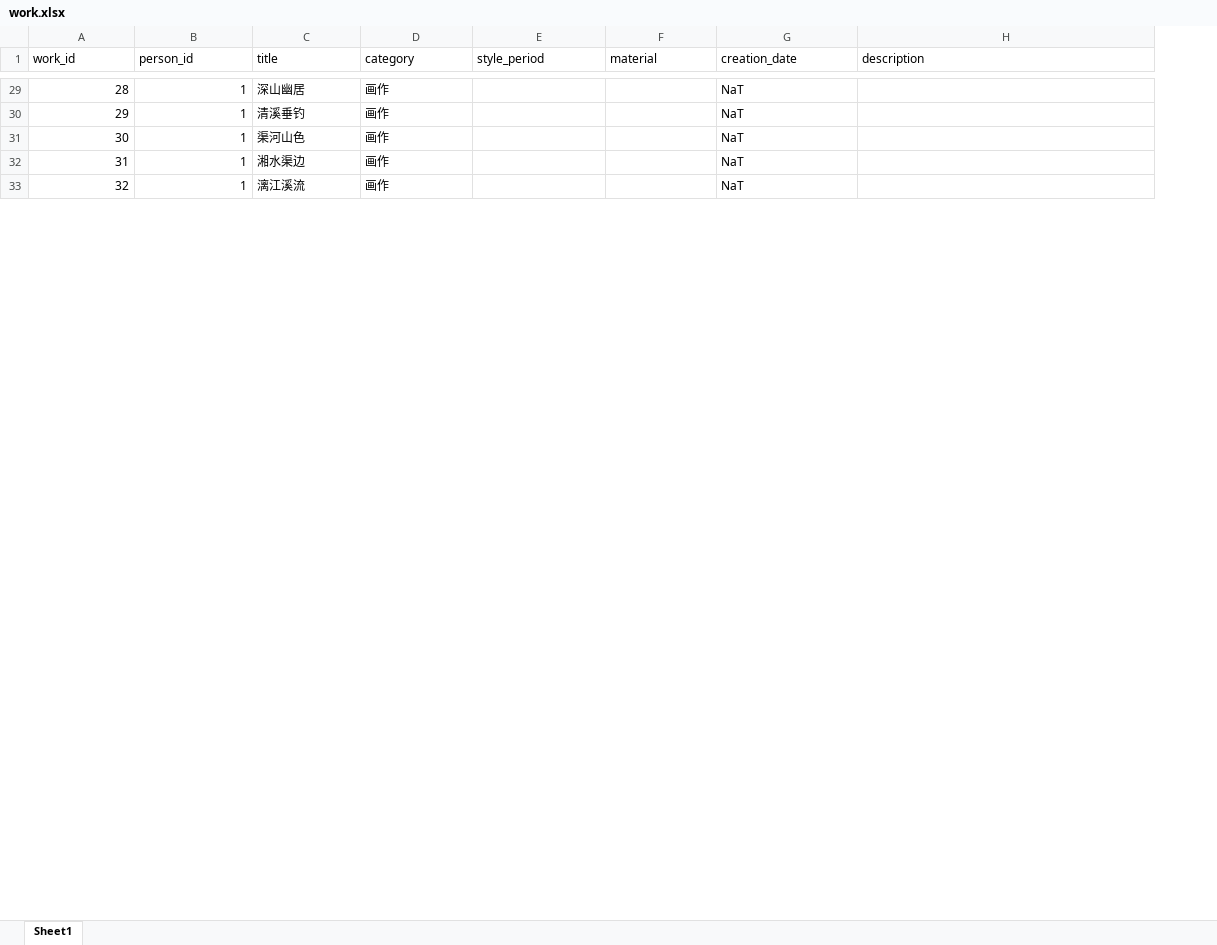
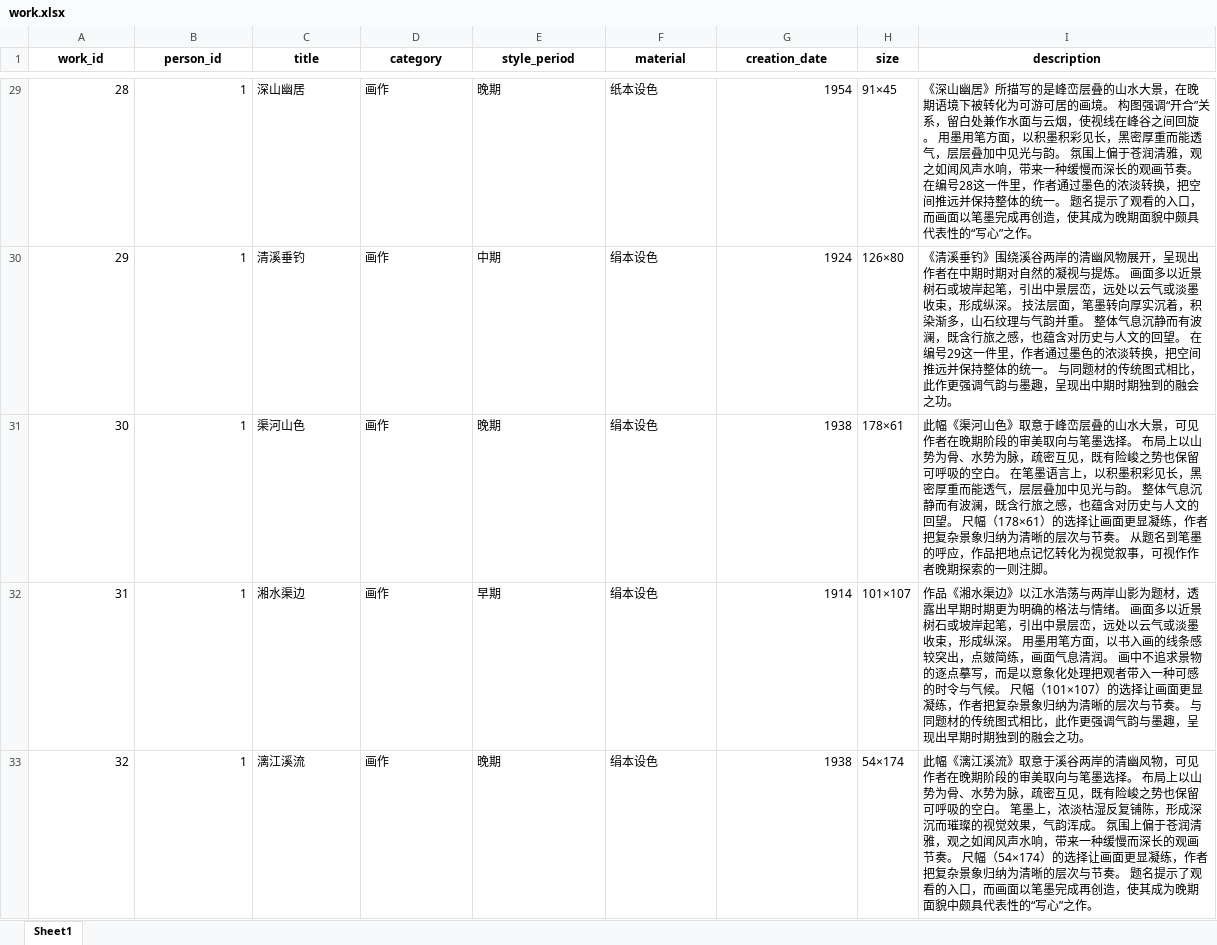
Before and after one commit to Huang-Binhong/Huang-Binhong, an Excel workbook: backend/data/datas/work.xlsx, sheet Sheet1, drawn as a sheet; only a part is shown, gaps mark what is left out; values as stored, in another font and other column widths than the file's, no borders; addresses are those after the commit; the diff covers the shown part only; the diff names each change by its address in the sheet, - before the commit and + after, or states it on an @@ line.

```diff
--- a/backend/data/datas/work.xlsx (sheet Sheet1)
+++ b/backend/data/datas/work.xlsx (sheet Sheet1)
+column H (size), rows 29-33: 91×45 | 126×80 | 178×61 | 101×107 | 54×174
@@ A1:G1 bold: off → on, alignment: left → center @@
@@ I1 bold: off → on, alignment: left → center @@
-E29 (style_period): (empty)
+E29 (style_period): 晚期
-F29 (material): (empty)
+F29 (material): 纸本设色
-G29 (creation_date): NaT
+G29 (creation_date): 1954
-I29 (description): (empty)
+I29 (description): 《深山幽居》所描写的是峰峦层叠的山水大景，在晚期语境下被转化为可游可居的画境。 构图强调“开合”关系，留白处兼作水面与云烟，使视线在峰谷之间回旋。 用墨用笔方面，以积墨积彩见长，黑密厚重而能透气，层层叠加中见光与韵。 氛围上偏于苍润清雅，观之如闻风声水响，带来一种缓慢而深长的观画节奏。 在编号28这一件里，作者通过墨色的浓淡转换，把空间推远并保持整体的统一。 题名提示了观看的入口，而画面以笔墨完成再创造，使其成为晚期面貌中颇具代表性的“写心”之作。
-E30 (style_period): (empty)
+E30 (style_period): 中期
-F30:F33 (material): (empty)
+F30:F33 (material): 绢本设色
-G30 (creation_date): NaT
+G30 (creation_date): 1924
-I30 (description): (empty)
+I30 (description): 《清溪垂钓》围绕溪谷两岸的清幽风物展开，呈现出作者在中期时期对自然的凝视与提炼。 画面多以近景树石或坡岸起笔，引出中景层峦，远处以云气或淡墨收束，形成纵深。 技法层面，笔墨转向厚实沉着，积染渐多，山石纹理与气韵并重。 整体气息沉静而有波澜，既含行旅之感，也蕴含对历史与人文的回望。 在编号29这一件里，作者通过墨色的浓淡转换，把空间推远并保持整体的统一。 与同题材的传统图式相比，此作更强调气韵与墨趣，呈现出中期时期独到的融会之功。
-E31 (style_period): (empty)
+E31 (style_period): 晚期
-G31 (creation_date): NaT
+G31 (creation_date): 1938
-I31 (description): (empty)
+I31 (description): 此幅《渠河山色》取意于峰峦层叠的山水大景，可见作者在晚期阶段的审美取向与笔墨选择。 布局上以山势为骨、水势为脉，疏密互见，既有险峻之势也保留可呼吸的空白。 在笔墨语言上，以积墨积彩见长，黑密厚重而能透气，层层叠加中见光与韵。 整体气息沉静而有波澜，既含行旅之感，也蕴含对历史与人文的回望。 尺幅（178×61）的选择让画面更显凝练，作者把复杂景象归纳为清晰的层次与节奏。 从题名到笔墨的呼应，作品把地点记忆转化为视觉叙事，可视作作者晚期探索的一则注脚。
-E32 (style_period): (empty)
+E32 (style_period): 早期
-G32 (creation_date): NaT
+G32 (creation_date): 1914
-I32 (description): (empty)
+I32 (description): 作品《湘水渠边》以江水浩荡与两岸山影为题材，透露出早期时期更为明确的格法与情绪。 画面多以近景树石或坡岸起笔，引出中景层峦，远处以云气或淡墨收束，形成纵深。 用墨用笔方面，以书入画的线条感较突出，点皴简练，画面气息清润。 画中不追求景物的逐点摹写，而是以意象化处理把观者带入一种可感的时令与气候。 尺幅（101×107）的选择让画面更显凝练，作者把复杂景象归纳为清晰的层次与节奏。 与同题材的传统图式相比，此作更强调气韵与墨趣，呈现出早期时期独到的融会之功。
-E33 (style_period): (empty)
+E33 (style_period): 晚期
-G33 (creation_date): NaT
+G33 (creation_date): 1938
-I33 (description): (empty)
+I33 (description): 此幅《漓江溪流》取意于溪谷两岸的清幽风物，可见作者在晚期阶段的审美取向与笔墨选择。 布局上以山势为骨、水势为脉，疏密互见，既有险峻之势也保留可呼吸的空白。 笔墨上，浓淡枯湿反复铺陈，形成深沉而璀璨的视觉效果，气韵浑成。 氛围上偏于苍润清雅，观之如闻风声水响，带来一种缓慢而深长的观画节奏。 尺幅（54×174）的选择让画面更显凝练，作者把复杂景象归纳为清晰的层次与节奏。 题名提示了观看的入口，而画面以笔墨完成再创造，使其成为晚期面貌中颇具代表性的“写心”之作。
```
Also changed, not shown: 1667 edited cells and cell formats elsewhere in this sheet, 10 other files.
